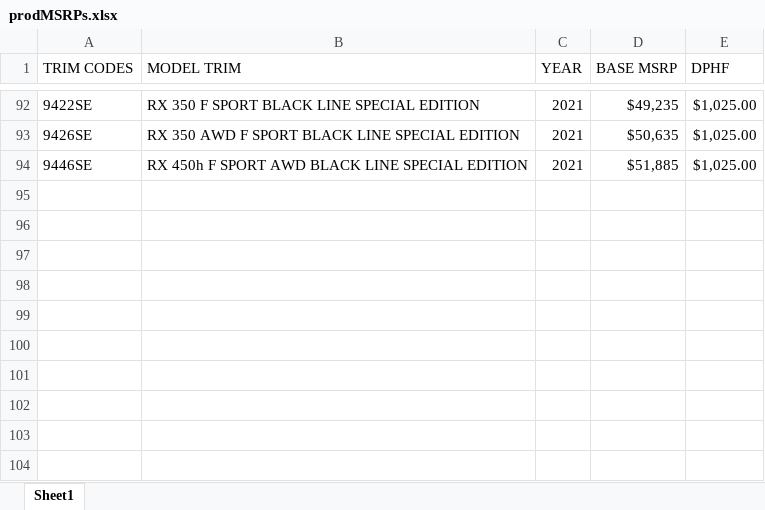
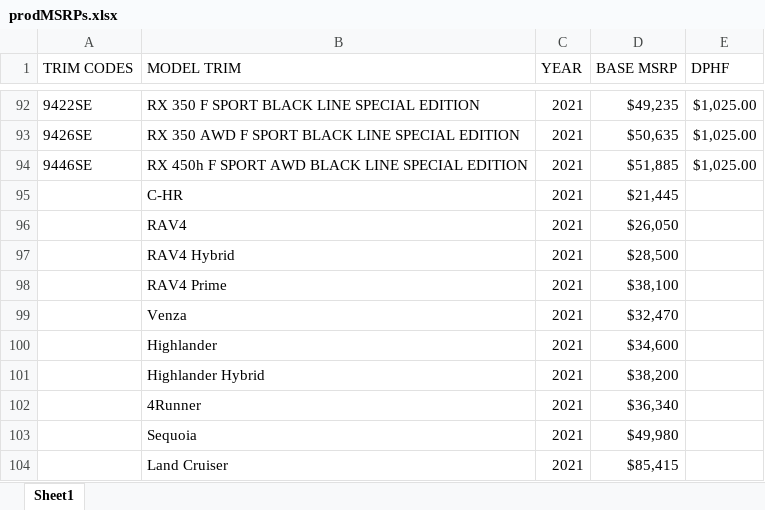
Before and after one commit to will-fregia-tm/katalon_lexc, an Excel workbook: Data Files/prodMSRPs.xlsx, sheet Sheet1, drawn as a sheet; only a part is shown, gaps mark what is left out; values as stored, in another font and other column widths than the file's, no borders; the diff names each change by its address in the sheet, - before the commit and + after, or states it on an @@ line.

```diff
--- a/Data Files/prodMSRPs.xlsx (sheet Sheet1)
+++ b/Data Files/prodMSRPs.xlsx (sheet Sheet1)
+row 95:  | C-HR | 2021 | $21,445
+row 96:  | RAV4 | 2021 | $26,050
+row 97:  | RAV4 Hybrid | 2021 | $28,500
+row 98:  | RAV4 Prime | 2021 | $38,100
+row 99:  | Venza | 2021 | $32,470
+row 100:  | Highlander | 2021 | $34,600
+row 101:  | Highlander Hybrid | 2021 | $38,200
+row 102:  | 4Runner | 2021 | $36,340
+row 103:  | Sequoia | 2021 | $49,980
+row 104:  | Land Cruiser | 2021 | $85,415
```
Also changed, not shown: Data Files/stagingMSRPs.xlsx, 15 other files.
